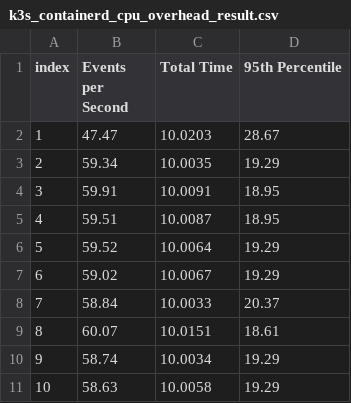
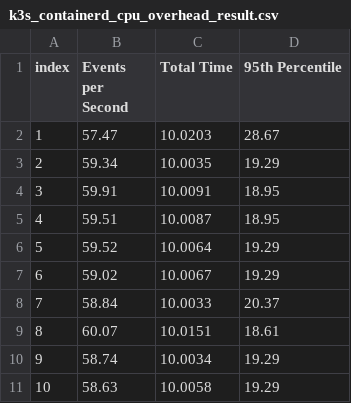
Before and after one commit to DavidFdezBlanco/containerisation_performance_analysis, a CSV file: test_results/cpu_overhead/k3s_containerd_cpu_overhead_result.csv, drawn as a sheet.

Commit message:
Update k3s_containerd_cpu_overhead_result.csv

```diff
--- a/test_results/cpu_overhead/k3s_containerd_cpu_overhead_result.csv
+++ b/test_results/cpu_overhead/k3s_containerd_cpu_overhead_result.csv
@@ -1,3 +1,3 @@
 index,Events per Second,Total Time,95th Percentile
-1,47.47,10.0203,28.67
+1,57.47,10.0203,28.67
 2,59.34,10.0035,19.29
```
